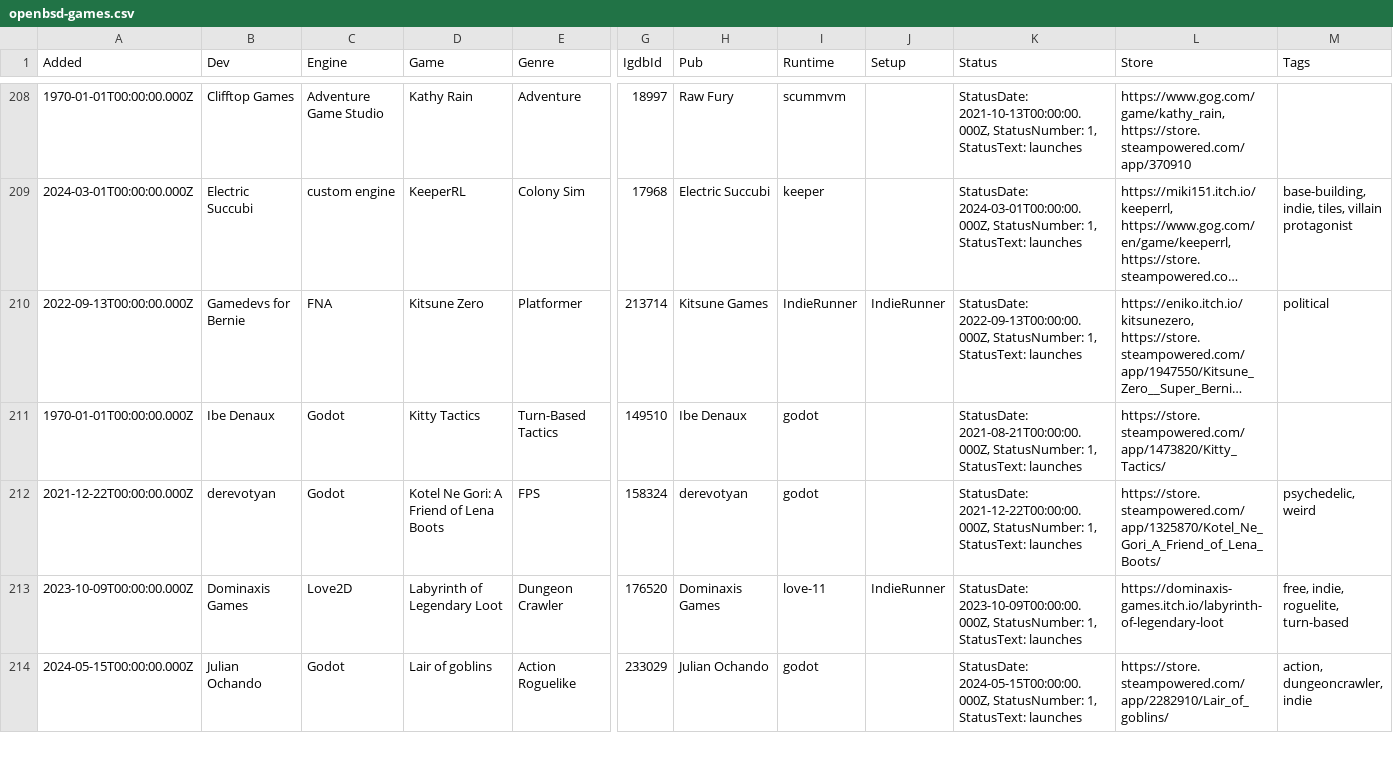
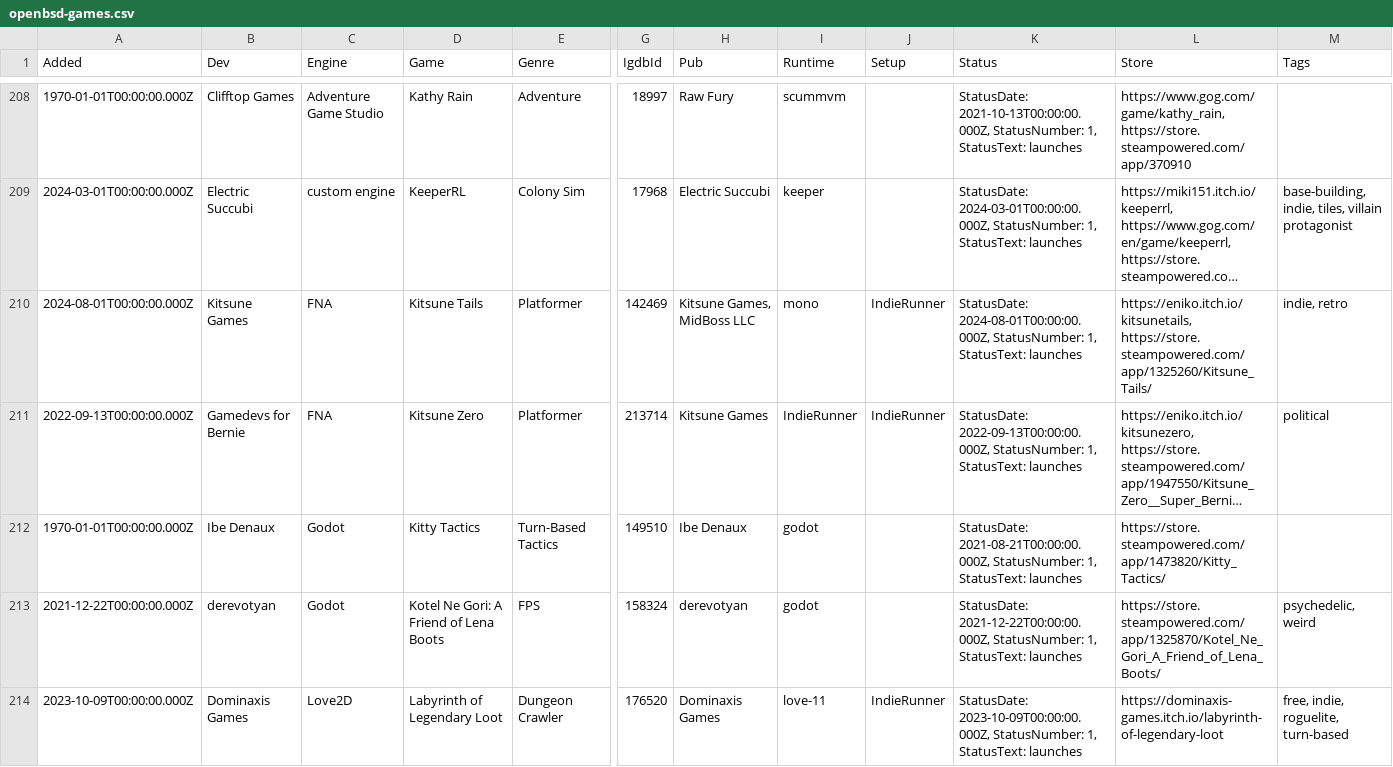
Before and after one commit to playonbsd/OpenBSD-Games-Database, a CSV file: openbsd-games.csv, drawn as a sheet; only a part is shown, gaps mark what is left out; the shorter side is filled out with more unchanged rows; long unchanged cells end in …; rows hold the shown columns only; the diff names each change by its address in the sheet, - before the commit and + after, or states it on an @@ line.

Commit message:
add Kitsune Tails

```diff
--- a/openbsd-games.csv
+++ b/openbsd-games.csv
+row 210: 2024-08-01T00:00:00.000Z | Kitsune Games | FNA | Kitsune Tails | Platformer | 142469 | Kitsune Games, MidBoss LLC | mono | IndieRunner | StatusDate: 2024-08-01T00:00:00.000Z, StatusNumber: 1, StatusText: launches | https://eniko.itch.io/kitsunetails, https://store.steampowered.com/app/1325260/Kitsune_Tails/ | indie, retro
```
Also changed, not shown: 5 other files.
